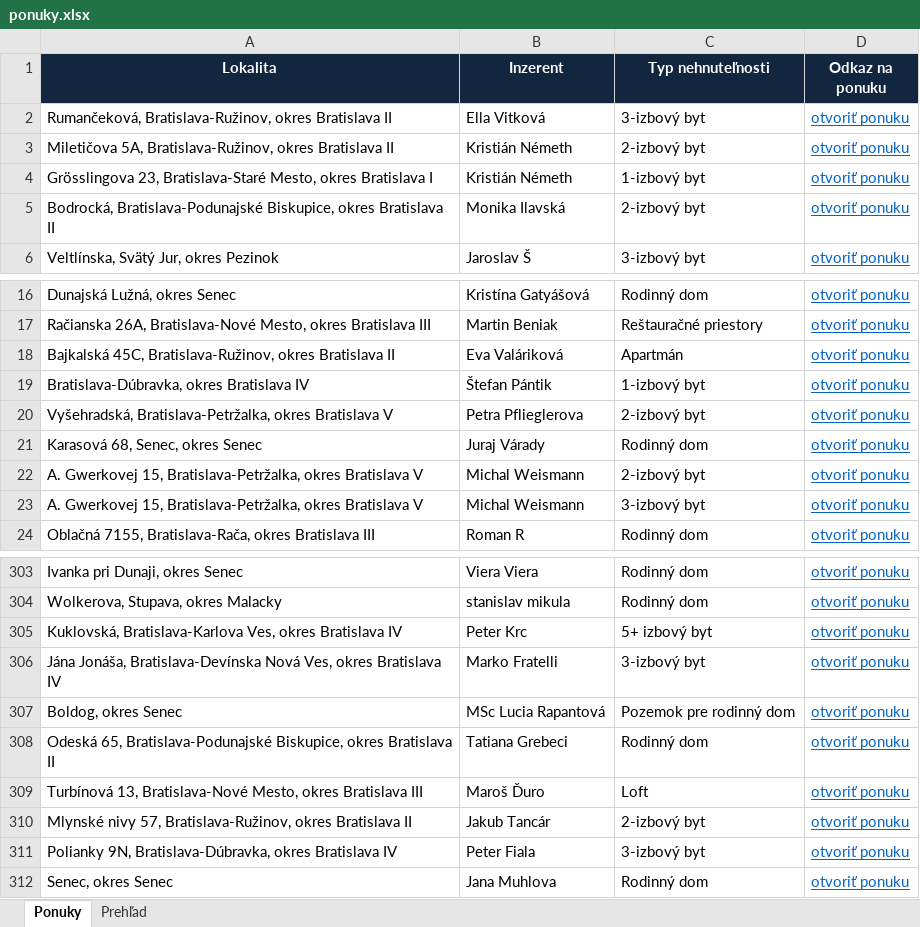
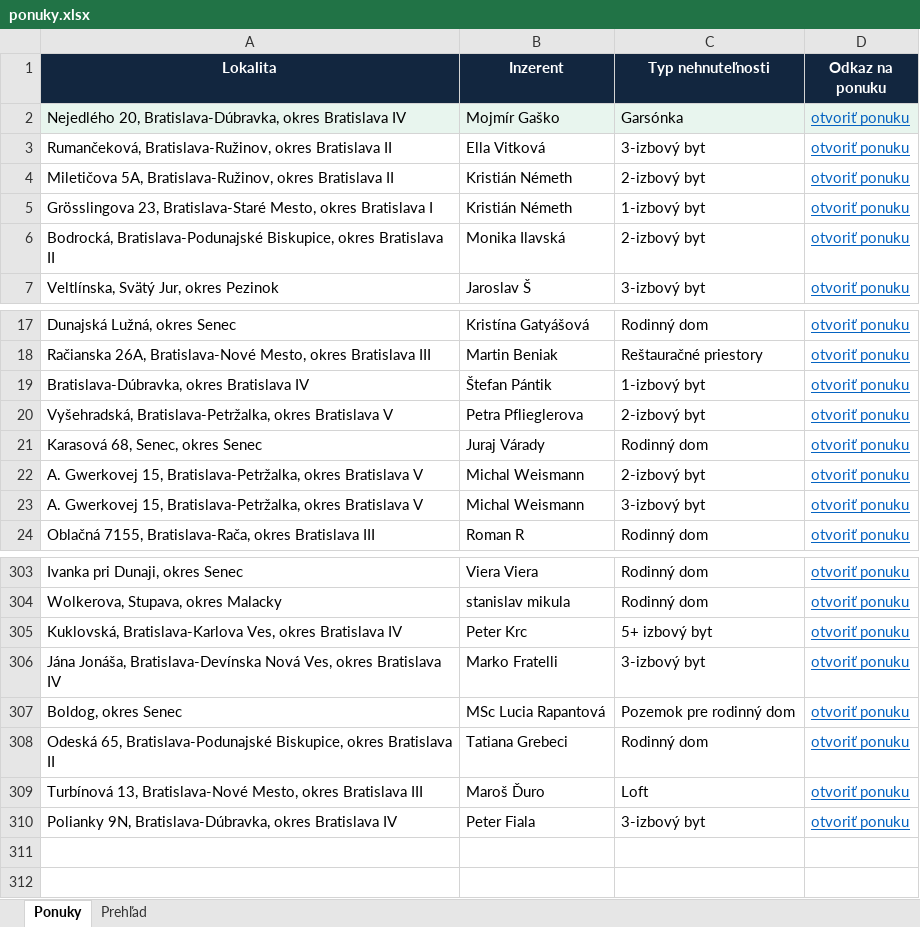
Before and after one commit to mrkubis-nest/nehnutelnosti-scraper, an Excel workbook: public/ponuky.xlsx, sheet Ponuky, drawn as a sheet; only a part is shown, gaps mark what is left out; values as stored, in another font and other column widths than the file's, no borders; removed rows and columns are numbered as before the commit, all else as after; the diff names each change by its address in the sheet, - before the commit and + after, or states it on an @@ line.

```diff
--- a/public/ponuky.xlsx (sheet Ponuky)
+++ b/public/ponuky.xlsx (sheet Ponuky)
+row 2: Nejedlého 20, Bratislava-Dúbravka, okres Bratislava IV | Mojmír Gaško | Garsónka | otvoriť ponuku
-row 18: Bajkalská 45C, Bratislava-Ružinov, okres Bratislava II | Eva Valáriková | Apartmán | otvoriť ponuku
-row 310: Mlynské nivy 57, Bratislava-Ružinov, okres Bratislava II | Jakub Tancár | 2-izbový byt | otvoriť ponuku
-row 312: Senec, okres Senec | Jana Muhlova | Rodinný dom | otvoriť ponuku
```
Also changed, not shown: sheet Prehľad, 2 other files.
